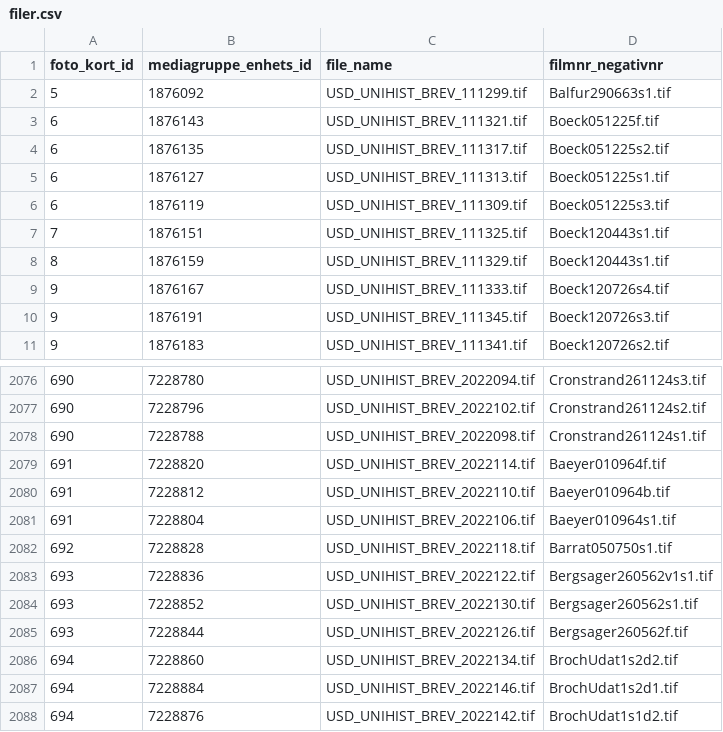
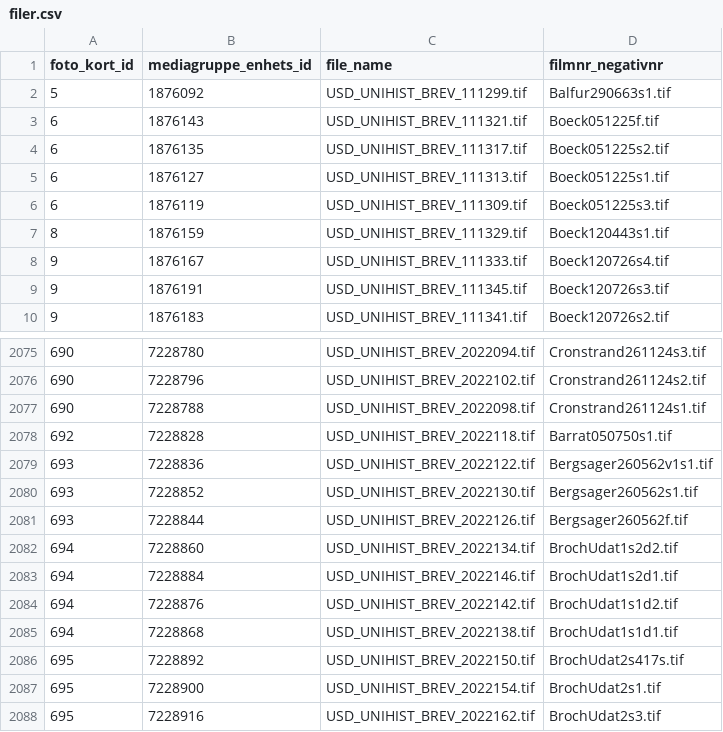
Before and after one commit to uio-library/hansteen-brev, a CSV file: src/filer.csv, drawn as a sheet; only a part is shown, gaps mark what is left out; the shorter side is filled out with more unchanged rows; the diff names each change by its address in the sheet, - before the commit and + after, or states it on an @@ line.

Commit message:
Fjerner duplikater fra filer_oversettelse
Fjerner rader fra filer.csv og filer_oversettelse.csv som ble fjernet fra foto_kort i adbbb4a2

```diff
--- a/src/filer.csv
+++ b/src/filer.csv
-row 7: 7 | 1876151 | USD_UNIHIST_BREV_111325.tif | Boeck120443s1.tif
-row 2079: 691 | 7228820 | USD_UNIHIST_BREV_2022114.tif | Baeyer010964f.tif
-row 2080: 691 | 7228812 | USD_UNIHIST_BREV_2022110.tif | Baeyer010964b.tif
-row 2081: 691 | 7228804 | USD_UNIHIST_BREV_2022106.tif | Baeyer010964s1.tif
```
Also changed, not shown: src/filer_oversettelse.csv.
